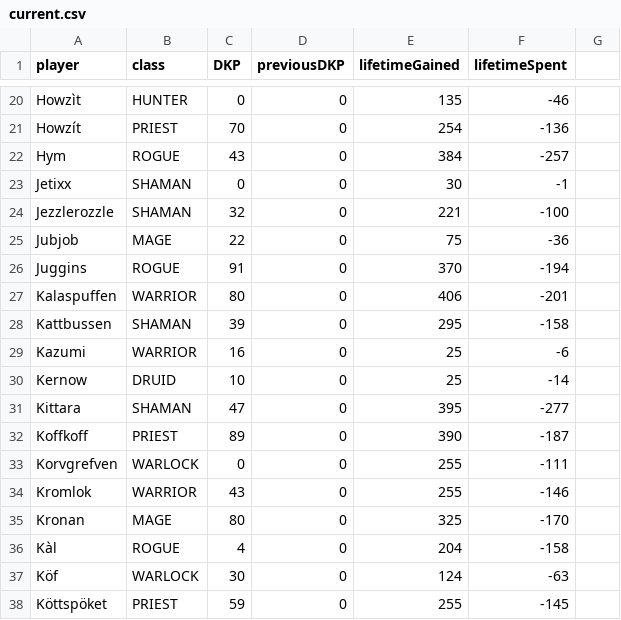
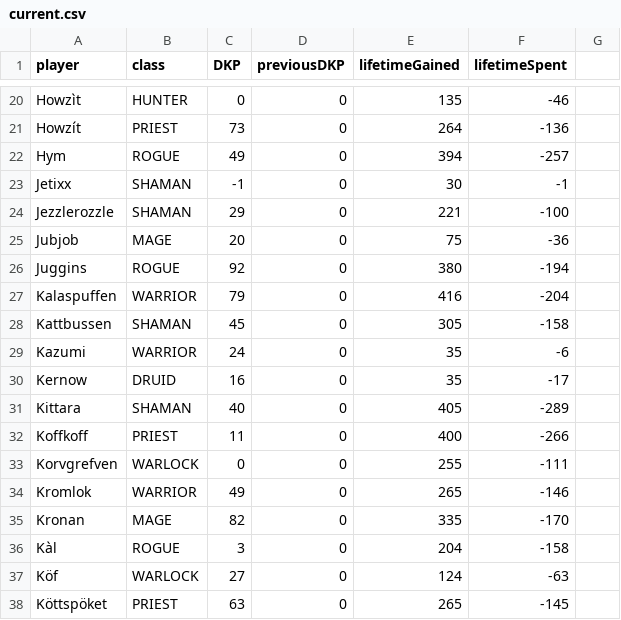
Before and after one commit to sweco-setvew/nsg_looter.github.io, a CSV file: current.csv, drawn as a sheet; only a part is shown, gaps mark what is left out; the diff covers the shown part only; the diff names each change by its address in the sheet, - before the commit and + after, or states it on an @@ line.

```diff
--- a/current.csv
+++ b/current.csv
-C21 (DKP): 70
+C21 (DKP): 73
-E21 (lifetimeGained): 254
+E21 (lifetimeGained): 264
-C22 (DKP): 43
+C22 (DKP): 49
-E22 (lifetimeGained): 384
+E22 (lifetimeGained): 394
-C23 (DKP): 0
+C23 (DKP): -1
-C24 (DKP): 32
+C24 (DKP): 29
-C25 (DKP): 22
+C25 (DKP): 20
-C26 (DKP): 91
+C26 (DKP): 92
-E26 (lifetimeGained): 370
+E26 (lifetimeGained): 380
-C27 (DKP): 80
+C27 (DKP): 79
-E27 (lifetimeGained): 406
+E27 (lifetimeGained): 416
-F27 (lifetimeSpent): -201
+F27 (lifetimeSpent): -204
-C28 (DKP): 39
+C28 (DKP): 45
-E28 (lifetimeGained): 295
+E28 (lifetimeGained): 305
-C29 (DKP): 16
+C29 (DKP): 24
-E29:E30 (lifetimeGained): 25
+E29:E30 (lifetimeGained): 35
-C30 (DKP): 10
+C30 (DKP): 16
-F30 (lifetimeSpent): -14
+F30 (lifetimeSpent): -17
-C31 (DKP): 47
+C31 (DKP): 40
-E31 (lifetimeGained): 395
+E31 (lifetimeGained): 405
-F31 (lifetimeSpent): -277
+F31 (lifetimeSpent): -289
-C32 (DKP): 89
+C32 (DKP): 11
-E32 (lifetimeGained): 390
+E32 (lifetimeGained): 400
-F32 (lifetimeSpent): -187
+F32 (lifetimeSpent): -266
-C34 (DKP): 43
+C34 (DKP): 49
-E34 (lifetimeGained): 255
+E34 (lifetimeGained): 265
-C35 (DKP): 80
+C35 (DKP): 82
-E35 (lifetimeGained): 325
+E35 (lifetimeGained): 335
-C36 (DKP): 4
+C36 (DKP): 3
-C37 (DKP): 30
+C37 (DKP): 27
-C38 (DKP): 59
+C38 (DKP): 63
-E38 (lifetimeGained): 255
+E38 (lifetimeGained): 265
```
Also changed, not shown: 86 edited cells elsewhere in this file, 1 other file.
